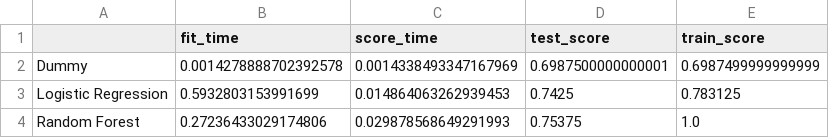
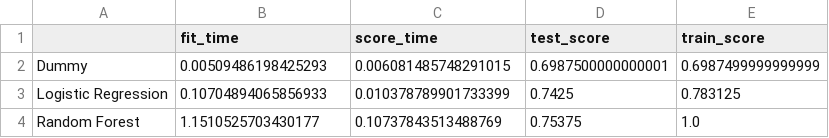
Before and after one commit to jjadeb/DSCI310_Group-12_Credit-Risk-Classification, a CSV file: data/cross_validation_scores.csv, drawn as a sheet.

```diff
--- a/data/cross_validation_scores.csv
+++ b/data/cross_validation_scores.csv
@@ -1,4 +1,4 @@
 ,fit_time,score_time,test_score,train_score
-Dummy,0.0014278888702392578,0.0014338493347167969,0.6987500000000001,0.6987499999999999
-Logistic Regression,0.5932803153991699,0.014864063262939453,0.7425,0.783125
-Random Forest,0.27236433029174806,0.029878568649291993,0.75375,1.0
+Dummy,0.00509486198425293,0.006081485748291015,0.6987500000000001,0.6987499999999999
+Logistic Regression,0.10704894065856933,0.010378789901733399,0.7425,0.783125
+Random Forest,1.1510525703430177,0.10737843513488769,0.75375,1.0
```
Also changed, not shown: 31 other files.
